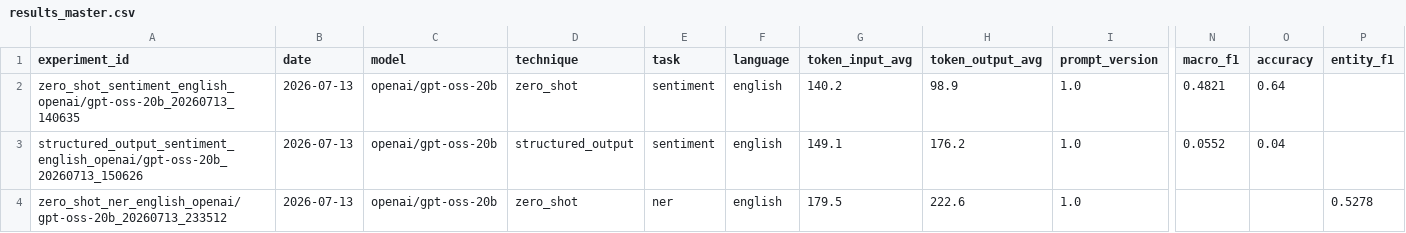
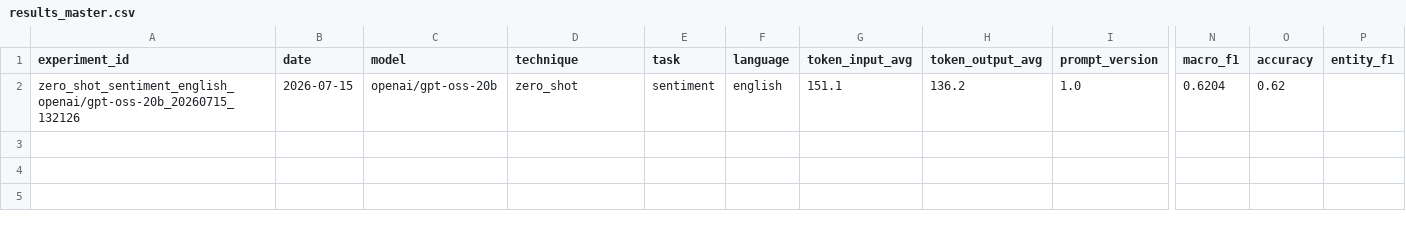
Before and after one commit to codingNhub/prompting-benchmark, a CSV file: outputs/results/results_master.csv, drawn as a sheet; only a part is shown, gaps mark what is left out; rows hold the shown columns only; the diff names each change by its address in the sheet, - before the commit and + after, or states it on an @@ line.

Commit message:
fix: phantom F1 class, token budget 256->600, refusal capture, multi-tag ambiguous, prompt version — zero_shot sentiment clean run complete macro_f1=0.6204

```diff
--- a/outputs/results/results_master.csv
+++ b/outputs/results/results_master.csv
-A2 (experiment_id): zero_shot_sentiment_english_openai/gpt-oss-20b_20260713_140635
+A2 (experiment_id): zero_shot_sentiment_english_openai/gpt-oss-20b_20260715_132126
-B2 (date): 2026-07-13
+B2 (date): 2026-07-15
-G2 (token_input_avg): 140.2
+G2 (token_input_avg): 151.1
-H2 (token_output_avg): 98.9
+H2 (token_output_avg): 136.2
-N2 (macro_f1): 0.4821
+N2 (macro_f1): 0.6204
-O2 (accuracy): 0.64
+O2 (accuracy): 0.62
-row 3: structured_output_sentiment_english_openai/gpt-oss-20b_20260713_150626 | 2026-07-13 | openai/gpt-oss-20b | structured_output | sentiment | english | 149.1 | 176.2 | 1.0 | 0.0552 | 0.04
-row 4: zero_shot_ner_english_openai/gpt-oss-20b_20260713_233512 | 2026-07-13 | openai/gpt-oss-20b | zero_shot | ner | english | 179.5 | 222.6 | 1.0 |  |  | 0.5278
```
Also changed, not shown: outputs/predictions/zero_shot_sentiment_english.csv, 9 other files.
